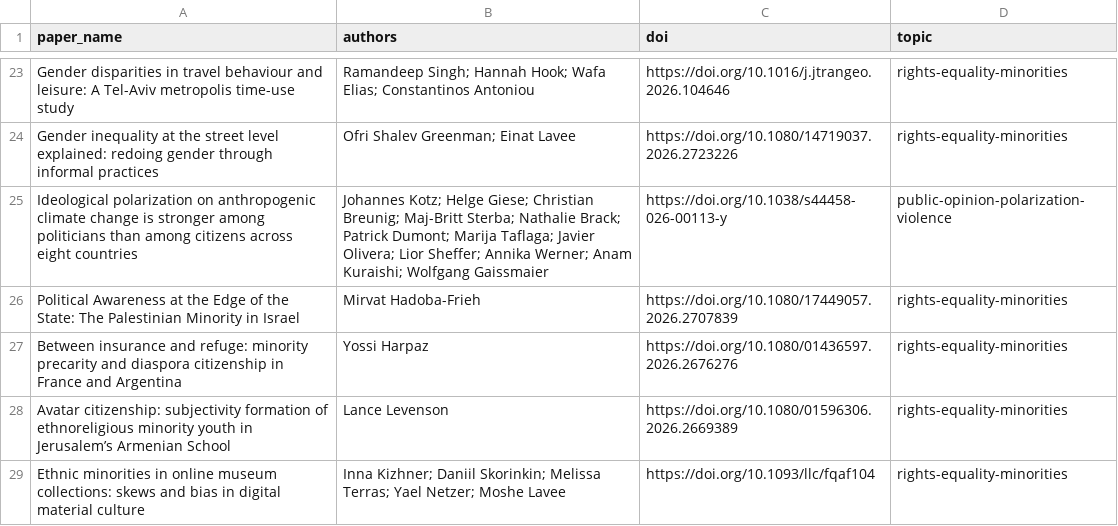
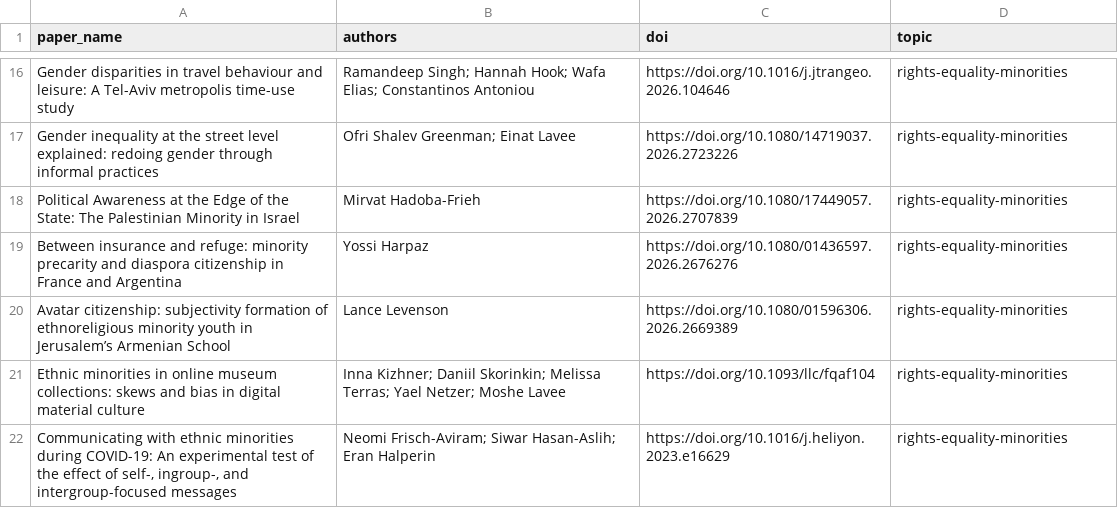
Before and after one commit to demokratia-info/demokratia-info.github.io, a CSV file: paper_queue.csv, drawn as a sheet; only a part is shown, gaps mark what is left out; the shorter side is filled out with more unchanged rows; the diff covers the shown part only.

```diff
--- a/paper_queue.csv
+++ b/paper_queue.csv
@@ -24,3 +17,2 @@ Gender disparities in travel behaviour and leisure: A Tel-Aviv metropolis time-u
 Gender inequality at the street level explained: redoing gender through informal practices,Ofri Shalev Greenman; Einat Lavee,https://doi.org/10.1080/14719037.2026.2723226,rights-equality-minorities
-Ideological polarization on anthropogenic climate change is stronger among politicians than among citizens across eight countries,Johannes Kotz; Helge Giese; Christian Breunig; Maj-Britt Sterba; Nathalie Brack; Patrick Dumont; Marija Taflaga; Javier Olivera; Lior Sheffer; Annika Werner; Anam Kuraishi; Wolfgang Gaissmaier,https://doi.org/10.1038/s44458-026-00113-y,public-opinion-polarization-violence
 Political Awareness at the Edge of the State: The Palestinian Minority in Israel,Mirvat Hadoba-Frieh,https://doi.org/10.1080/17449057.2026.2707839,rights-equality-minorities
```
Also changed, not shown: 9 removed rows elsewhere in this file, 24 other files.
